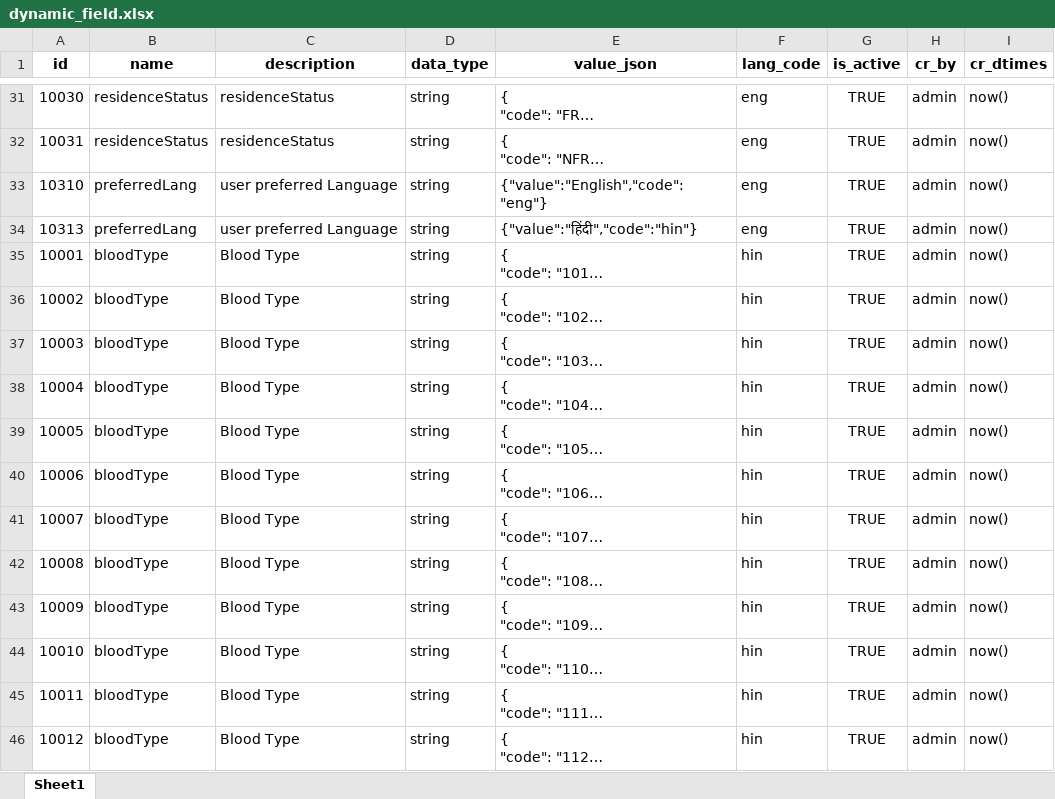
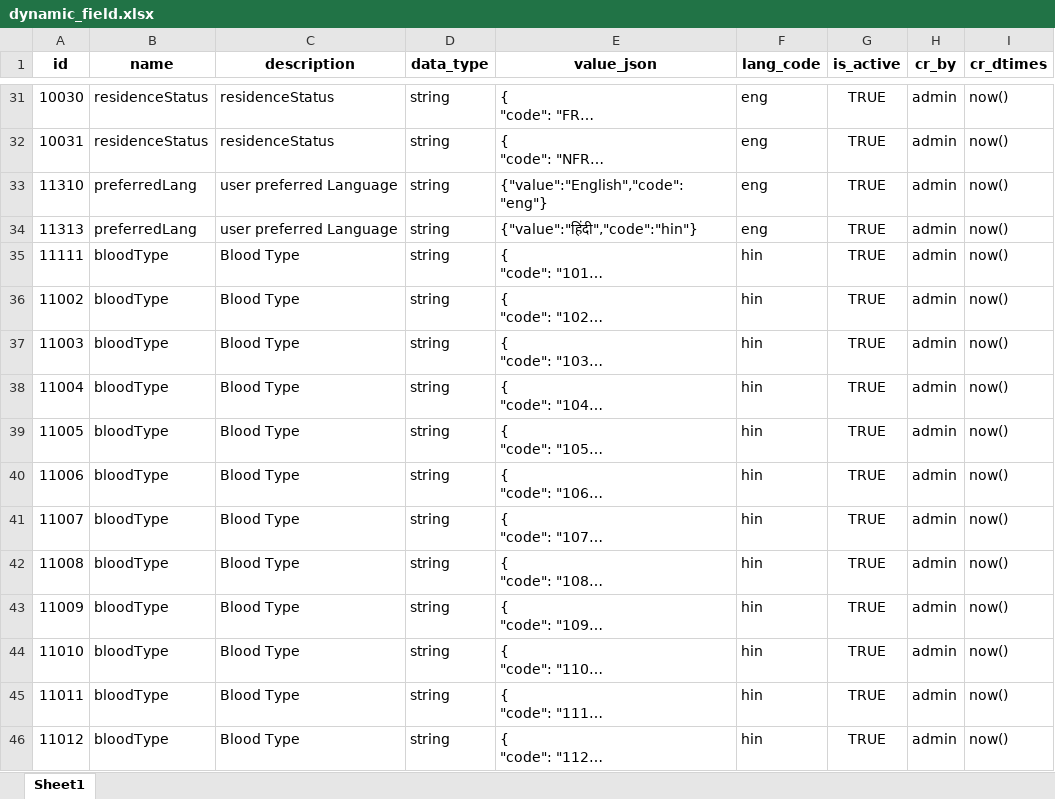
Before and after one commit to unraf-id/mosip-data, an Excel workbook: mosip_master/xlsx/dynamic_field.xlsx, sheet Sheet1, drawn as a sheet; only a part is shown, gaps mark what is left out; long unchanged cells end in …; values as stored, in another font and other column widths than the file's, no borders; the diff covers the shown part only; the diff names each change by its address in the sheet, - before the commit and + after, or states it on an @@ line.

```diff
--- a/mosip_master/xlsx/dynamic_field.xlsx (sheet Sheet1)
+++ b/mosip_master/xlsx/dynamic_field.xlsx (sheet Sheet1)
-A33 (id): 10310
+A33 (id): 11310
-A34 (id): 10313
+A34 (id): 11313
-A35 (id): 10001
+A35 (id): 11111
-A36 (id): 10002
+A36 (id): 11002
-A37 (id): 10003
+A37 (id): 11003
-A38 (id): 10004
+A38 (id): 11004
-A39 (id): 10005
+A39 (id): 11005
-A40 (id): 10006
+A40 (id): 11006
-A41 (id): 10007
+A41 (id): 11007
-A42 (id): 10008
+A42 (id): 11008
-A43 (id): 10009
+A43 (id): 11009
-A44 (id): 10010
+A44 (id): 11010
-A45 (id): 10011
+A45 (id): 11011
-A46 (id): 10012
+A46 (id): 11012
```
Also changed, not shown: 20 edited cells elsewhere in this sheet, mosip_master/xlsx/app_detail.xlsx, mosip_master/xlsx/device_type.xlsx, 2 other files.
